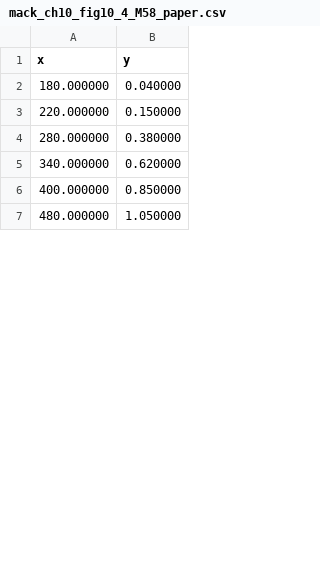
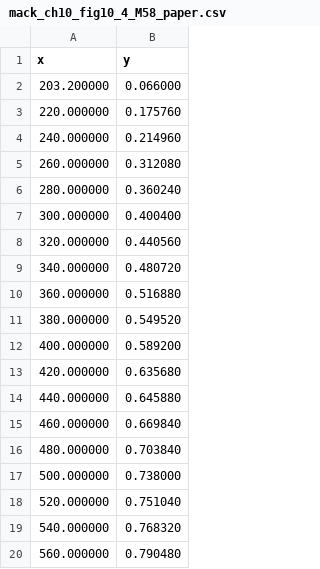
Before and after one commit to BARDAK1995/pyMack, a CSV file: reference_data/digitized/mack_ch10_fig10_4_M58_paper.csv, drawn as a sheet; only a part is shown; the diff covers the shown part only.

```diff
--- a/reference_data/digitized/mack_ch10_fig10_4_M58_paper.csv
+++ b/reference_data/digitized/mack_ch10_fig10_4_M58_paper.csv
@@ -1,7 +1,20 @@
 x,y
-180.000000,0.040000
-220.000000,0.150000
-280.000000,0.380000
-340.000000,0.620000
-400.000000,0.850000
-480.000000,1.050000
+203.200000,0.066000
+220.000000,0.175760
+240.000000,0.214960
+260.000000,0.312080
+280.000000,0.360240
+300.000000,0.400400
+320.000000,0.440560
+340.000000,0.480720
+360.000000,0.516880
+380.000000,0.549520
+400.000000,0.589200
+420.000000,0.635680
+440.000000,0.645880
+460.000000,0.669840
+480.000000,0.703840
+500.000000,0.738000
+520.000000,0.751040
+540.000000,0.768320
+560.000000,0.790480
```
Also changed, not shown: 57 added rows, 1 removed row and 15 edited cells elsewhere in this file, reference_data/digitized/mack_ch10_fig10_1_M16_paper_dunn_asymptotic.csv, reference_data/digitized/mack_ch10_fig10_1_M16_paper_dunn_numerical.csv, 37 other files.
